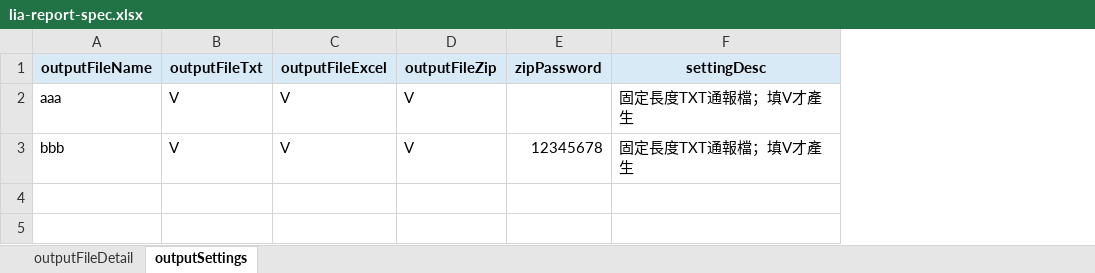
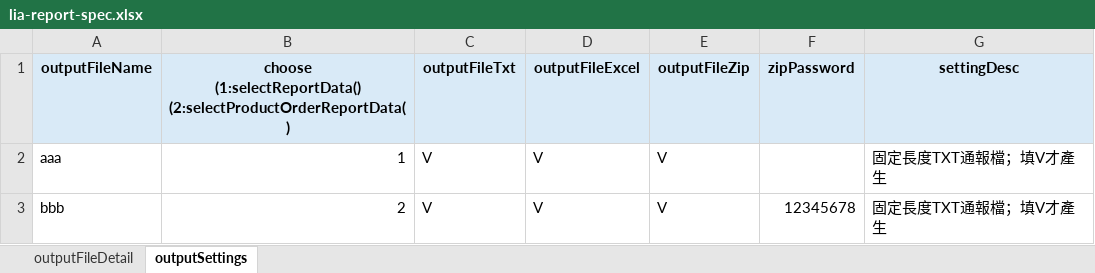
Before and after one commit to lin-chia-ying0630/lia-batch, an Excel workbook: src/main/resources/lia-report-spec.xlsx, sheet outputSettings, drawn as a sheet; values as stored, in another font and other column widths than the file's, no borders; ↵ is a line break in a cell; the diff names each change by its address in the sheet, - before the commit and + after, or states it on an @@ line.

Commit message:
Add Excel-driven LIA data selection

```diff
--- a/src/main/resources/lia-report-spec.xlsx (sheet outputSettings)
+++ b/src/main/resources/lia-report-spec.xlsx (sheet outputSettings)
+column B, rows 1-3: choose ↵ (1:selectReportData() ↵ (2:selectProductOrderReportData() | 1 | 2
```
Also changed, not shown: sheet outputFileDetail, 22 other files.
